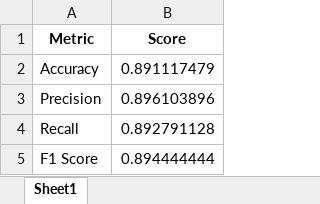
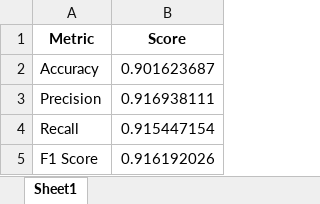
Before and after one commit to Dandata0101/mbs-Stock-signal-project, an Excel workbook: 01-data/accuracy_export.xlsx, sheet Sheet1, drawn as a sheet; values as stored, in another font and other column widths than the file's, no borders; the diff names each change by its address in the sheet, - before the commit and + after, or states it on an @@ line.

```diff
--- a/01-data/accuracy_export.xlsx (sheet Sheet1)
+++ b/01-data/accuracy_export.xlsx (sheet Sheet1)
-B2 (Score): 0.891117479
+B2 (Score): 0.901623687
-B3 (Score): 0.896103896
+B3 (Score): 0.916938111
-B4 (Score): 0.892791128
+B4 (Score): 0.915447154
-B5 (Score): 0.894444444
+B5 (Score): 0.916192026
```
Also changed, not shown: 01-data/bestmodel_export.xlsx, 01-data/feature_export.xlsx, 14 other files.
